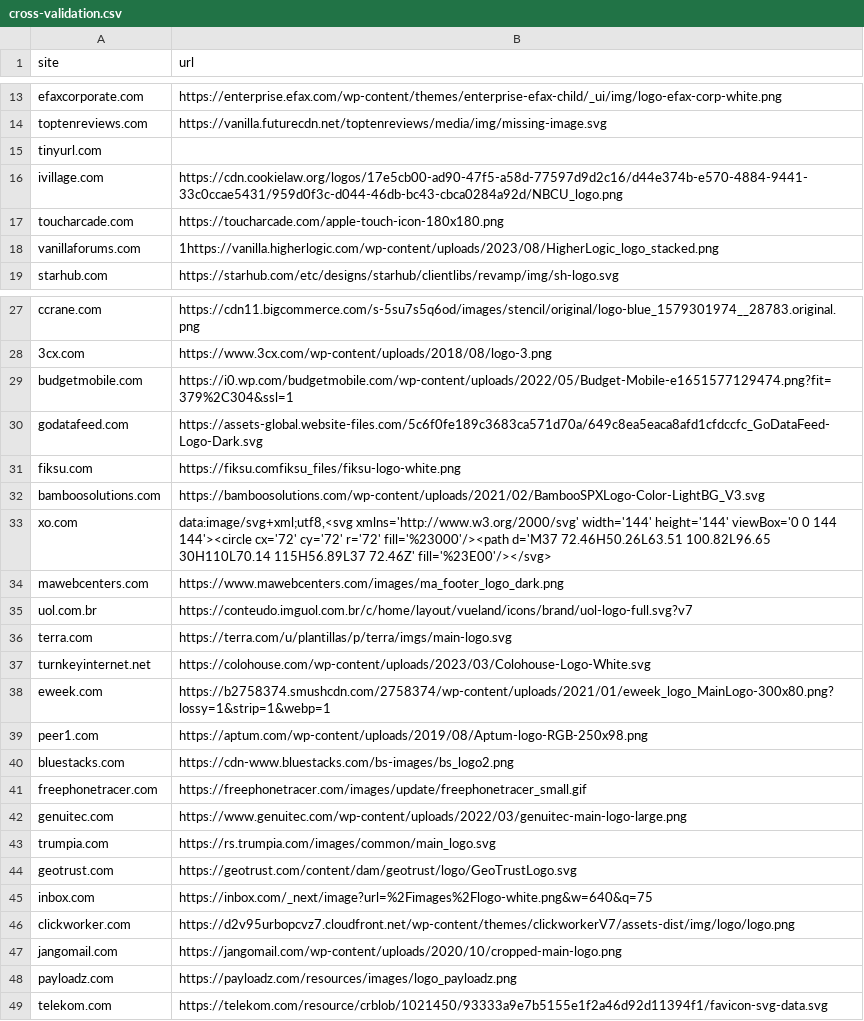
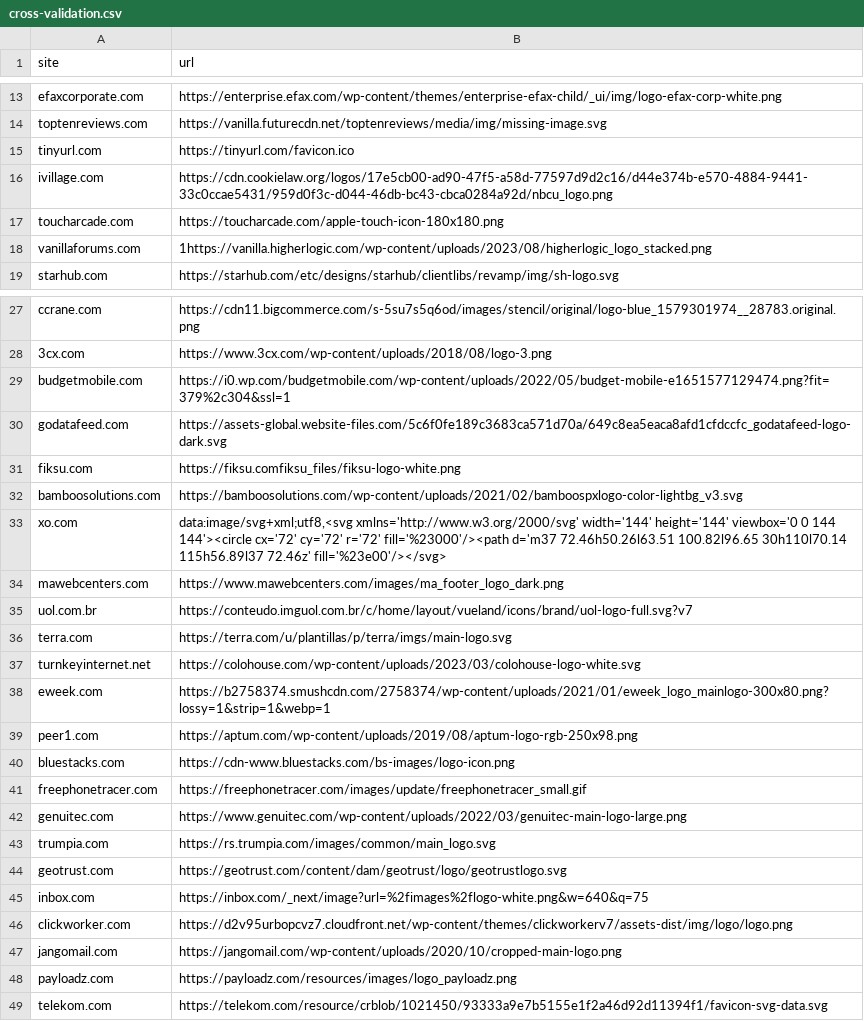
Before and after one commit to rokobo/Logo-crawler, a CSV file: cross-validation.csv, drawn as a sheet; only a part is shown, gaps mark what is left out; the diff covers the shown part only; the diff names each change by its address in the sheet, - before the commit and + after, or states it on an @@ line.

```diff
--- a/cross-validation.csv
+++ b/cross-validation.csv
-B15 (url): (empty)
+B15 (url): https://tinyurl.com/favicon.ico
-B16 (url): https://cdn.cookielaw.org/logos/17e5cb00-ad90-47f5-a58d-77597d9d2c16/d44e374b-e570-4884-9441-33c0ccae5431/959d0f3c-d044-46db-bc43-cbca0284a92d/NBCU_logo.png
+B16 (url): https://cdn.cookielaw.org/logos/17e5cb00-ad90-47f5-a58d-77597d9d2c16/d44e374b-e570-4884-9441-33c0ccae5431/959d0f3c-d044-46db-bc43-cbca0284a92d/nbcu_logo.png
-B18 (url): 1https://vanilla.higherlogic.com/wp-content/uploads/2023/08/HigherLogic_logo_stacked.png
+B18 (url): 1https://vanilla.higherlogic.com/wp-content/uploads/2023/08/higherlogic_logo_stacked.png
-B29 (url): https://i0.wp.com/budgetmobile.com/wp-content/uploads/2022/05/Budget-Mobile-e1651577129474.png?fit=379%2C304&ssl=1
+B29 (url): https://i0.wp.com/budgetmobile.com/wp-content/uploads/2022/05/budget-mobile-e1651577129474.png?fit=379%2c304&ssl=1
-B30 (url): https://assets-global.website-files.com/5c6f0fe189c3683ca571d70a/649c8ea5eaca8afd1cfdccfc_GoDataFeed-Logo-Dark.svg
+B30 (url): https://assets-global.website-files.com/5c6f0fe189c3683ca571d70a/649c8ea5eaca8afd1cfdccfc_godatafeed-logo-dark.svg
-B32 (url): https://bamboosolutions.com/wp-content/uploads/2021/02/BambooSPXLogo-Color-LightBG_V3.svg
+B32 (url): https://bamboosolutions.com/wp-content/uploads/2021/02/bamboospxlogo-color-lightbg_v3.svg
-B33 (url): …width='144' height='144' viewBox='0 0 144 144'><circle cx='72' cy='72' r='72' fill='%23000'/><path d='M37 72.46H50.26L63.51 100.82L96.65 30H110L70.14 115H56.89L37 72.46Z' fill='%23E00'/></svg>
+B33 (url): …width='144' height='144' viewbox='0 0 144 144'><circle cx='72' cy='72' r='72' fill='%23000'/><path d='m37 72.46h50.26l63.51 100.82l96.65 30h110l70.14 115h56.89l37 72.46z' fill='%23e00'/></svg>
-B37 (url): https://colohouse.com/wp-content/uploads/2023/03/Colohouse-Logo-White.svg
+B37 (url): https://colohouse.com/wp-content/uploads/2023/03/colohouse-logo-white.svg
-B38 (url): https://b2758374.smushcdn.com/2758374/wp-content/uploads/2021/01/eweek_logo_MainLogo-300x80.png?lossy=1&strip=1&webp=1
+B38 (url): https://b2758374.smushcdn.com/2758374/wp-content/uploads/2021/01/eweek_logo_mainlogo-300x80.png?lossy=1&strip=1&webp=1
-B39 (url): https://aptum.com/wp-content/uploads/2019/08/Aptum-logo-RGB-250x98.png
+B39 (url): https://aptum.com/wp-content/uploads/2019/08/aptum-logo-rgb-250x98.png
-B40 (url): https://cdn-www.bluestacks.com/bs-images/bs_logo2.png
+B40 (url): https://cdn-www.bluestacks.com/bs-images/logo-icon.png
-B44 (url): https://geotrust.com/content/dam/geotrust/logo/GeoTrustLogo.svg
+B44 (url): https://geotrust.com/content/dam/geotrust/logo/geotrustlogo.svg
-B45 (url): https://inbox.com/_next/image?url=%2Fimages%2Flogo-white.png&w=640&q=75
+B45 (url): https://inbox.com/_next/image?url=%2fimages%2flogo-white.png&w=640&q=75
-B46 (url): https://d2v95urbopcvz7.cloudfront.net/wp-content/themes/clickworkerV7/assets-dist/img/logo/logo.png
+B46 (url): https://d2v95urbopcvz7.cloudfront.net/wp-content/themes/clickworkerv7/assets-dist/img/logo/logo.png
```
Also changed, not shown: 3 added rows and 8 edited cells elsewhere in this file, 5 other files.
